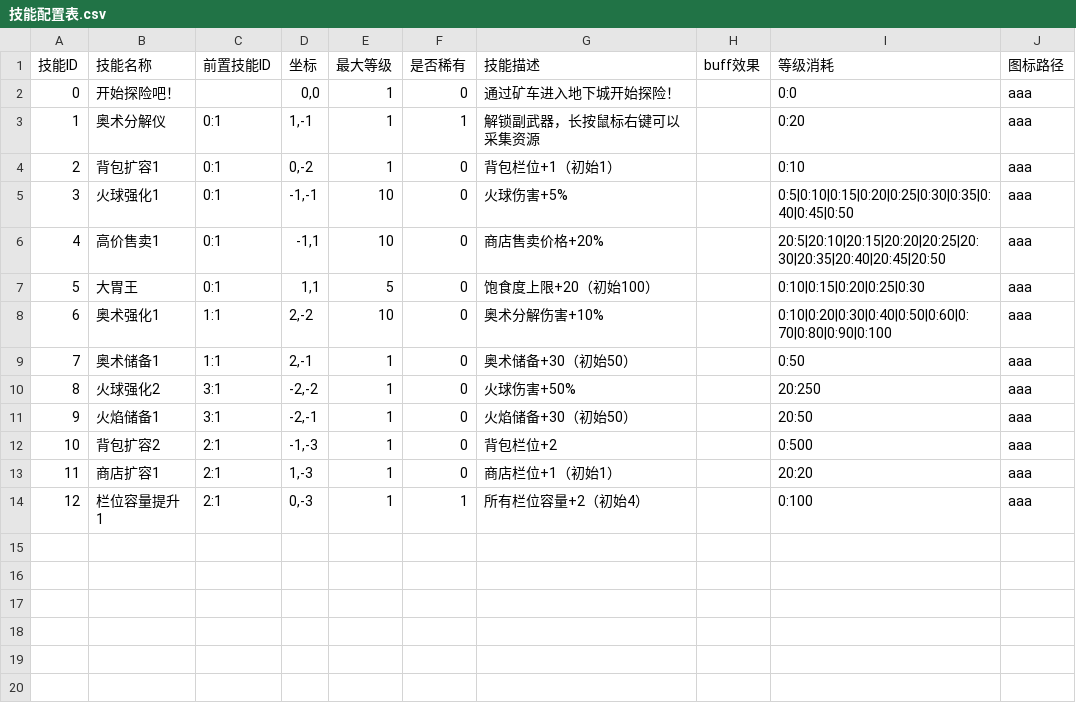
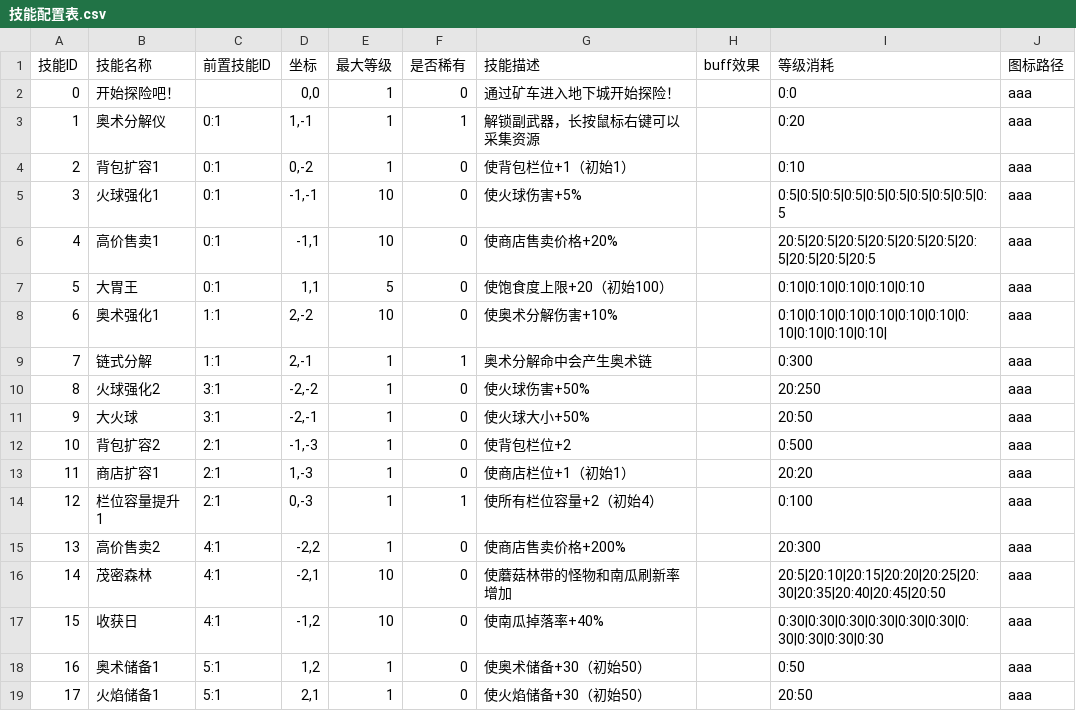
Before and after one commit to fengbinlin/Gourmet-Abyss-, a CSV file: extraction-shooter/UnityProject/ExtractionShooter/Assets/CSV/技能配置表.csv, drawn as a sheet.

```diff
--- a/extraction-shooter/UnityProject/ExtractionShooter/Assets/CSV/技能配置表.csv
+++ b/extraction-shooter/UnityProject/ExtractionShooter/Assets/CSV/技能配置表.csv
@@ -3,12 +3,17 @@
 1,奥术分解仪,0:1,"1,-1",1,1,解锁副武器，长按鼠标右键可以采集资源,,0:20,aaa
-2,背包扩容1,0:1,"0,-2",1,0,背包栏位+1（初始1）,,0:10,aaa
-3,火球强化1,0:1,"-1,-1",10,0,火球伤害+5%,,0:5|0:10|0:15|0:20|0:25|0:30|0:35|0:40|0:45|0:50,aaa
-4,高价售卖1,0:1,"-1,1",10,0,商店售卖价格+20%,,20:5|20:10|20:15|20:20|20:25|20:30|20:35|20:40|20:45|20:50,aaa
-5,大胃王,0:1,"1,1",5,0,饱食度上限+20（初始100）,,0:10|0:15|0:20|0:25|0:30,aaa
-6,奥术强化1,1:1,"2,-2",10,0,奥术分解伤害+10%,,0:10|0:20|0:30|0:40|0:50|0:60|0:70|0:80|0:90|0:100,aaa
-7,奥术储备1,1:1,"2,-1",1,0,奥术储备+30（初始50）,,0:50,aaa
-8,火球强化2,3:1,"-2,-2",1,0,火球伤害+50%,,20:250,aaa
-9,火焰储备1,3:1,"-2,-1",1,0,火焰储备+30（初始50）,,20:50,aaa
-10,背包扩容2,2:1,"-1,-3",1,0,背包栏位+2,,0:500,aaa
-11,商店扩容1,2:1,"1,-3",1,0,商店栏位+1（初始1）,,20:20,aaa
-12,栏位容量提升1,2:1,"0,-3",1,1,所有栏位容量+2（初始4）,,0:100,aaa
+2,背包扩容1,0:1,"0,-2",1,0,使背包栏位+1（初始1）,,0:10,aaa
+3,火球强化1,0:1,"-1,-1",10,0,使火球伤害+5%,,0:5|0:5|0:5|0:5|0:5|0:5|0:5|0:5|0:5|0:5,aaa
+4,高价售卖1,0:1,"-1,1",10,0,使商店售卖价格+20%,,20:5|20:5|20:5|20:5|20:5|20:5|20:5|20:5|20:5|20:5,aaa
+5,大胃王,0:1,"1,1",5,0,使饱食度上限+20（初始100）,,0:10|0:10|0:10|0:10|0:10,aaa
+6,奥术强化1,1:1,"2,-2",10,0,使奥术分解伤害+10%,,0:10|0:10|0:10|0:10|0:10|0:10|0:10|0:10|0:10|0:10|,aaa
+7,链式分解,1:1,"2,-1",1,1,奥术分解命中会产生奥术链,,0:300,aaa
+8,火球强化2,3:1,"-2,-2",1,0,使火球伤害+50%,,20:250,aaa
+9,大火球,3:1,"-2,-1",1,0,使火球大小+50%,,20:50,aaa
+10,背包扩容2,2:1,"-1,-3",1,0,使背包栏位+2,,0:500,aaa
+11,商店扩容1,2:1,"1,-3",1,0,使商店栏位+1（初始1）,,20:20,aaa
+12,栏位容量提升1,2:1,"0,-3",1,1,使所有栏位容量+2（初始4）,,0:100,aaa
+13,高价售卖2,4:1,"-2,2",1,0,使商店售卖价格+200%,,20:300,aaa
+14,茂密森林,4:1,"-2,1",10,0,使蘑菇林带的怪物和南瓜刷新率增加,,20:5|20:10|20:15|20:20|20:25|20:30|20:35|20:40|20:45|20:50,aaa
+15,收获日,4:1,"-1,2",10,0,使南瓜掉落率+40%,,0:30|0:30|0:30|0:30|0:30|0:30|0:30|0:30|0:30|0:30,aaa
+16,奥术储备1,5:1,"1,2",1,0,使奥术储备+30（初始50）,,0:50,aaa
+17,火焰储备1,5:1,"2,1",1,0,使火焰储备+30（初始50）,,20:50,aaa
```
Also changed, not shown: 5 other files.
